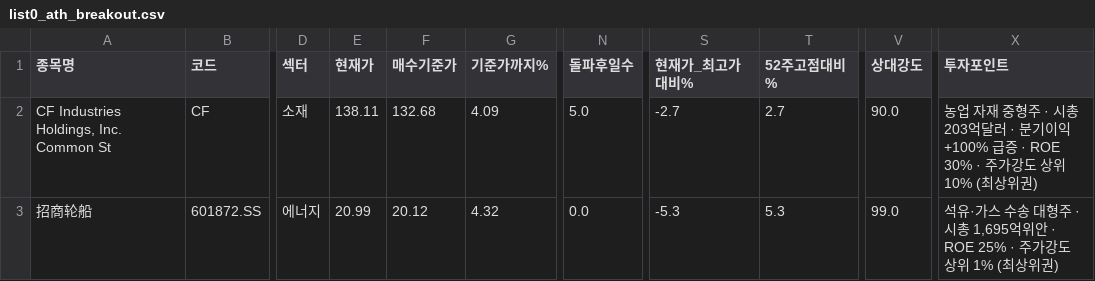
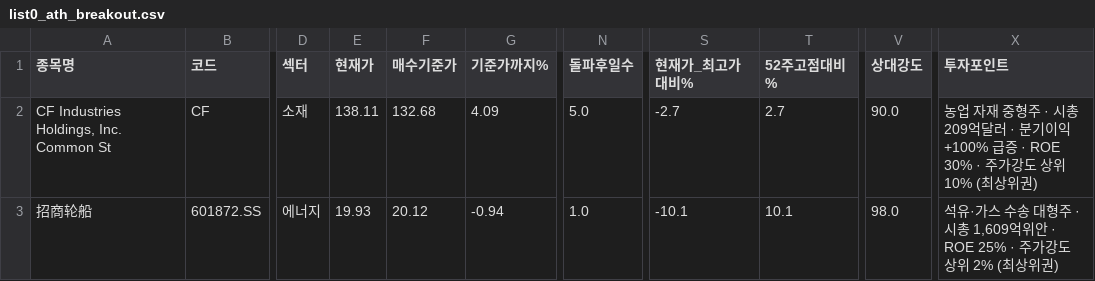
Before and after one commit to chkchp0702-spec/Cup, a CSV file: results/list0_ath_breakout.csv, drawn as a sheet; only a part is shown, gaps mark what is left out; the diff names each change by its address in the sheet, - before the commit and + after, or states it on an @@ line.

```diff
--- a/results/list0_ath_breakout.csv
+++ b/results/list0_ath_breakout.csv
-X2 (투자포인트): …· 시총 203억달러…
+X2 (투자포인트): …· 시총 209억달러…
-E3 (현재가): 20.99
+E3 (현재가): 19.93
-G3 (기준가까지%): 4.32
+G3 (기준가까지%): -0.94
-N3 (돌파후일수): 0.0
+N3 (돌파후일수): 1.0
-S3 (현재가_최고가대비%): -5.3
+S3 (현재가_최고가대비%): -10.1
-T3 (52주고점대비%): 5.3
+T3 (52주고점대비%): 10.1
-V3 (상대강도): 99.0
+V3 (상대강도): 98.0
-X3 (투자포인트): …· 시총 1,695억위안 · ROE 25% · 주가강도 상위 1% (최상위…
+X3 (투자포인트): …· 시총 1,609억위안 · ROE 25% · 주가강도 상위 2% (최상위…
```
Also changed, not shown: results/list1_cup.csv, results/list2_canslim_full.csv, 2 other files.
